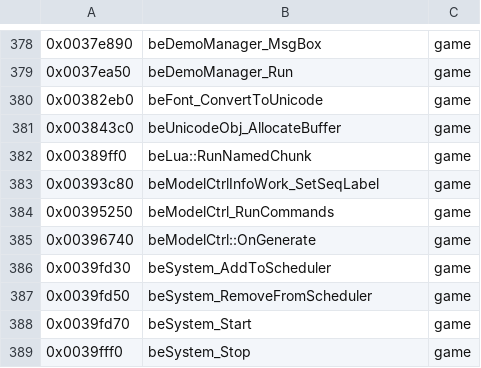
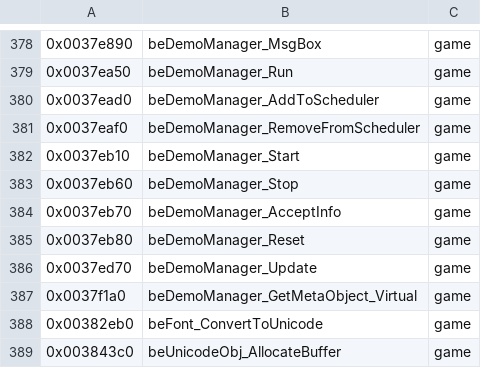
Before and after one commit to crashbashash/DW4_Decomp, a TSV file: config/SLUS-20836/names/ReadabilityPass.tsv, drawn as a sheet; only a part is shown, gaps mark what is left out; the shorter side is filled out with more unchanged rows; the diff names each change by its address in the sheet, - before the commit and + after, or states it on an @@ line.

```diff
--- a/config/SLUS-20836/names/ReadabilityPass.tsv
+++ b/config/SLUS-20836/names/ReadabilityPass.tsv
+row 380: 0x0037ead0 | beDemoManager_AddToScheduler | game
+row 381: 0x0037eaf0 | beDemoManager_RemoveFromScheduler | game
+row 382: 0x0037eb10 | beDemoManager_Start | game
+row 383: 0x0037eb60 | beDemoManager_Stop | game
+row 384: 0x0037eb70 | beDemoManager_AcceptInfo | game
+row 385: 0x0037eb80 | beDemoManager_Reset | game
+row 386: 0x0037ed70 | beDemoManager_Update | game
+row 387: 0x0037f1a0 | beDemoManager_GetMetaObject_Virtual | game
```
Also changed, not shown: config/SLUS-20836/names/EngineHelpers.tsv, config/typed-scope.tsv, 12 other files.
